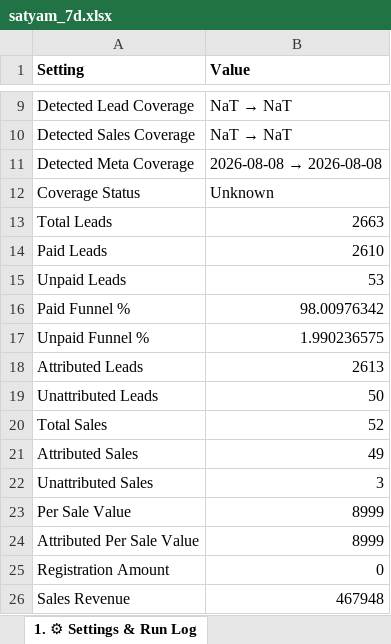
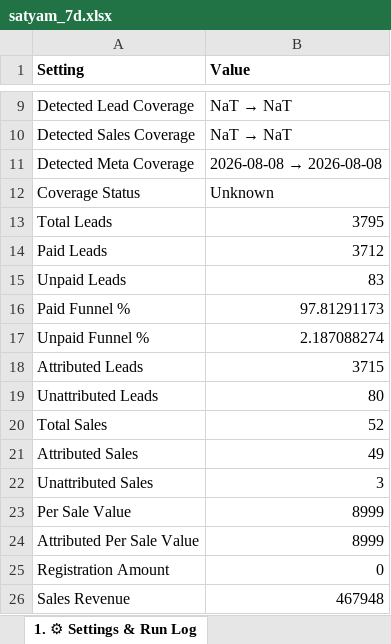
Before and after one commit to shivanshpareek3/UTM-AUTOMATION, an Excel workbook: output/satyam_7d.xlsx, sheet 1. ⚙ Settings & Run Log, drawn as a sheet; only a part is shown, gaps mark what is left out; values as stored, in another font and other column widths than the file's, no borders; the diff names each change by its address in the sheet, - before the commit and + after, or states it on an @@ line.

```diff
--- a/output/satyam_7d.xlsx (sheet 1. ⚙ Settings & Run Log)
+++ b/output/satyam_7d.xlsx (sheet 1. ⚙ Settings & Run Log)
-B13 (Value): 2663
+B13 (Value): 3795
-B14 (Value): 2610
+B14 (Value): 3712
-B15 (Value): 53
+B15 (Value): 83
-B16 (Value): 98.00976342
+B16 (Value): 97.81291173
-B17 (Value): 1.990236575
+B17 (Value): 2.187088274
-B18 (Value): 2613
+B18 (Value): 3715
-B19 (Value): 50
+B19 (Value): 80
```
Also changed, not shown: sheet 6. 📍 Placement Summary, sheet 5. 🎨 Ad Creative Summary, sheet 3. 📢 Campaign Summary, sheet 4. 🎯 Ad Set Summary, sheet 2. 📋 All Sales (Attributed), sheet 8. 🚨 Zero-ROI Waste Report, other sheet tabs, output/satyam_full.xlsx, output/satyam_test_1.xlsx, 2 other files.
